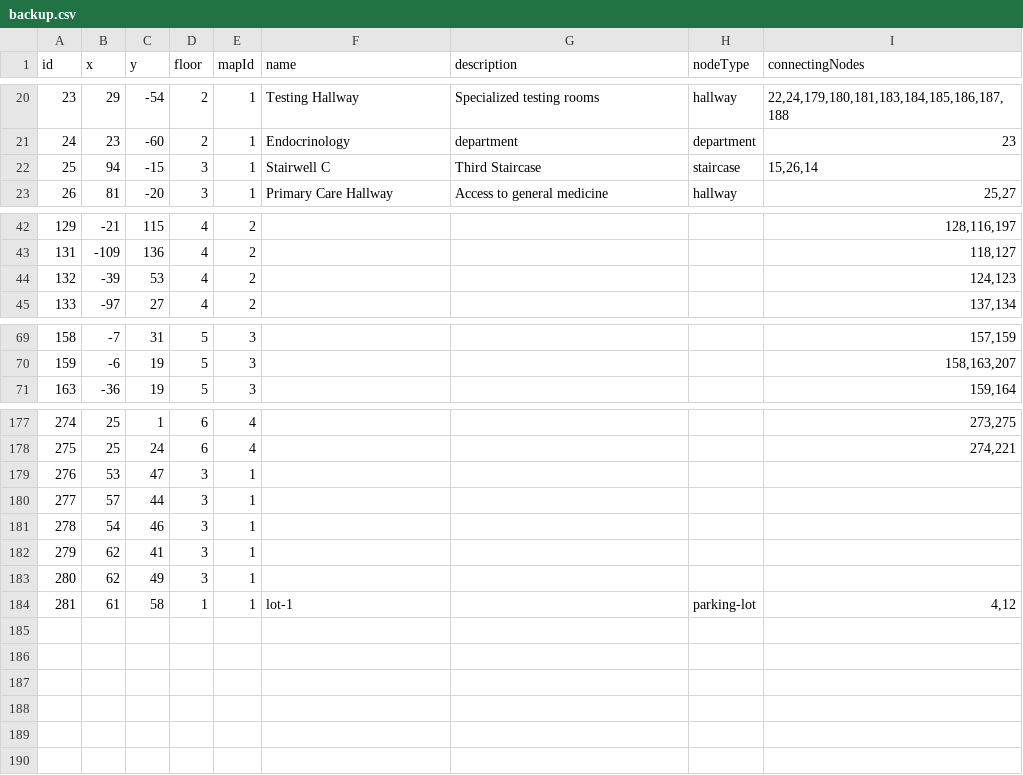
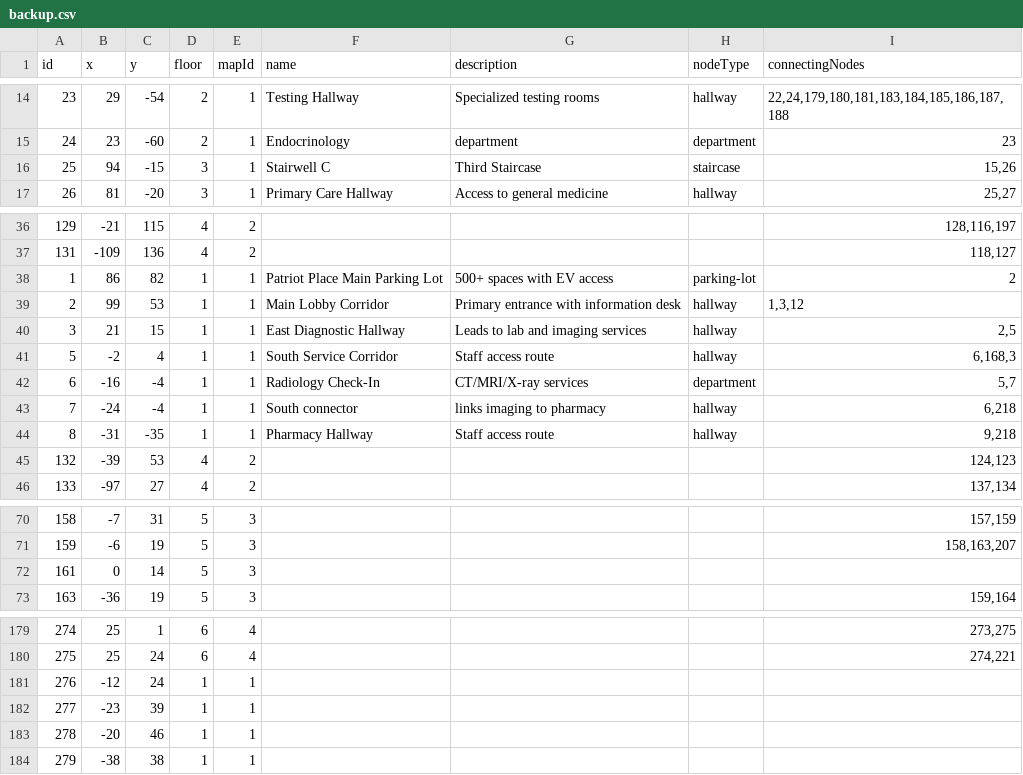
Before and after one commit to rohan908/team-o-copy, a CSV file: apps/backend/src/directoryBackup/backup.csv, drawn as a sheet; only a part is shown, gaps mark what is left out; the diff covers the shown part only.

```diff
--- a/apps/backend/src/directoryBackup/backup.csv
+++ b/apps/backend/src/directoryBackup/backup.csv
@@ -21,3 +15,3 @@ id,x,y,floor,mapId,name,description,nodeType,connectingNodes
 24,23,-60,2,1,Endocrinology,department,department,23
-25,94,-15,3,1,Stairwell C,Third Staircase,staircase,"15,26,14"
+25,94,-15,3,1,Stairwell C,Third Staircase,staircase,"15,26"
 26,81,-20,3,1,Primary Care Hallway,Access to general medicine,hallway,"25,27"
@@ -43,2 +37,9 @@ id,x,y,floor,mapId,name,description,nodeType,connectingNodes
 131,-109,136,4,2,,,,"118,127"
+1,86,82,1,1,Patriot Place Main Parking Lot,500+ spaces with EV access,parking-lot,2
+2,99,53,1,1,Main Lobby Corridor,Primary entrance with information desk,hallway,"1,3,12"
+3,21,15,1,1,East Diagnostic Hallway,Leads to lab and imaging services,hallway,"2,5"
+5,-2,4,1,1,South Service Corridor,Staff access route,hallway,"6,168,3"
+6,-16,-4,1,1,Radiology Check-In,CT/MRI/X-ray services,department,"5,7"
+7,-24,-4,1,1,South connector,links imaging to pharmacy,hallway,"6,218"
+8,-31,-35,1,1,Pharmacy Hallway,Staff access route,hallway,"9,218"
 132,-39,53,4,2,,,,"124,123"
@@ -70,2 +71,3 @@ id,x,y,floor,mapId,name,description,nodeType,connectingNodes
 159,-6,19,5,3,,,,"158,163,207"
+161,0,14,5,3,,,,
 163,-36,19,5,3,,,,"159,164"
@@ -178,7 +180,5 @@ id,x,y,floor,mapId,name,description,nodeType,connectingNodes
 275,25,24,6,4,,,,"274,221"
-276,53,47,3,1,,,,
-277,57,44,3,1,,,,
-278,54,46,3,1,,,,
-279,62,41,3,1,,,,
-280,62,49,3,1,,,,
-281,61,58,1,1,lot-1,,parking-lot,"4,12"
+276,-12,24,1,1,,,,
+277,-23,39,1,1,,,,
+278,-20,46,1,1,,,,
+279,-38,38,1,1,,,,
```
Also changed, not shown: 2 removed rows and 2 edited cells elsewhere in this file, 6 other files.
